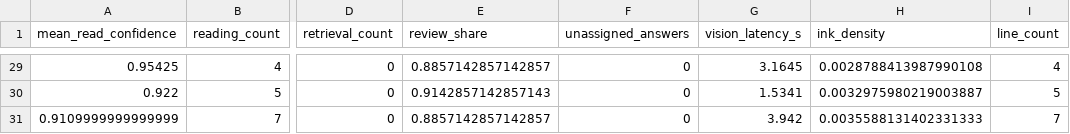
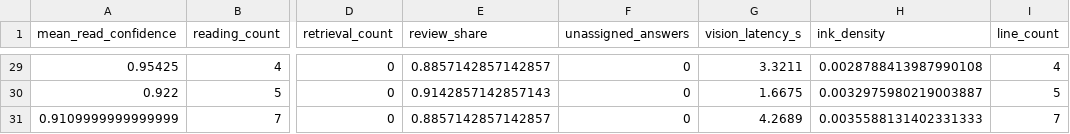
Before and after one commit to annaserrag/daiist-group-project, a CSV file: monitoring/reference_features.csv, drawn as a sheet; only a part is shown, gaps mark what is left out; the diff covers the shown part only; the diff names each change by its address in the sheet, - before the commit and + after, or states it on an @@ line.

```diff
--- a/monitoring/reference_features.csv
+++ b/monitoring/reference_features.csv
-G29 (vision_latency_s): 3.1645
+G29 (vision_latency_s): 3.3211
-G30 (vision_latency_s): 1.5341
+G30 (vision_latency_s): 1.6675
-G31 (vision_latency_s): 3.942
+G31 (vision_latency_s): 4.2689
```
Also changed, not shown: 27 edited cells elsewhere in this file, 12 other files.
